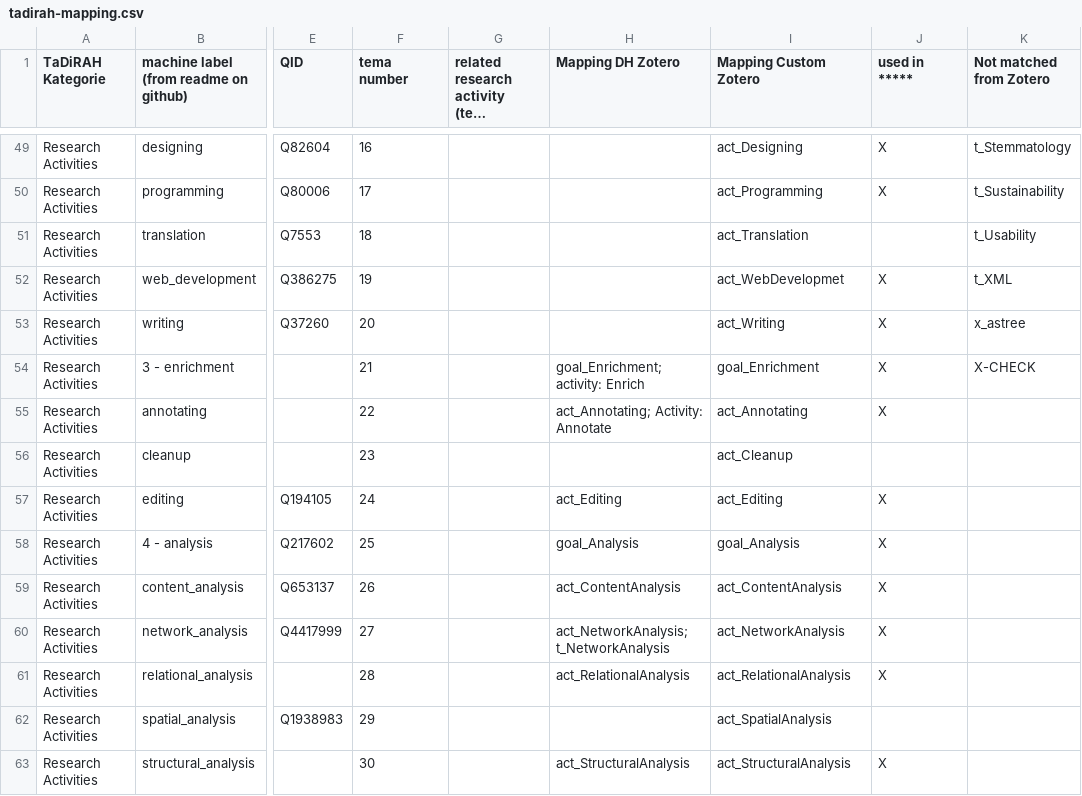
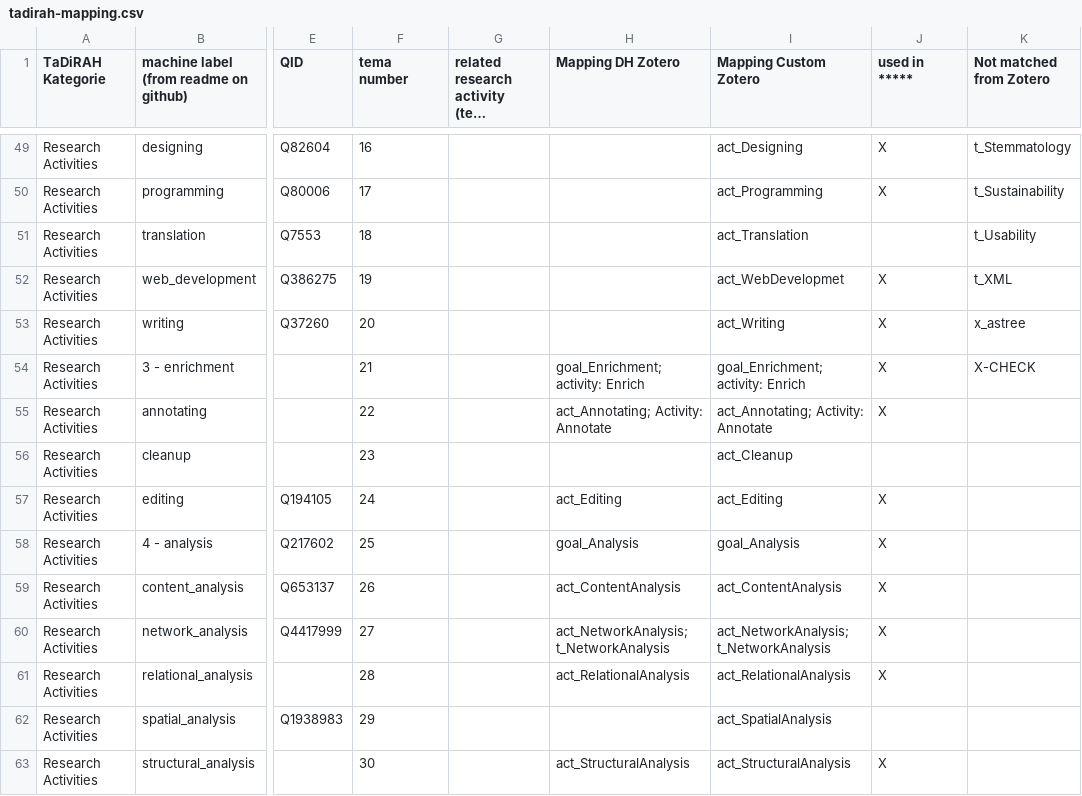
Before and after one commit to bellerophons-pegasus/CORIANDER, a CSV file: tadirah-mapping.csv, drawn as a sheet; only a part is shown, gaps mark what is left out; long unchanged cells end in …; the diff covers the shown part only; the diff names each change by its address in the sheet, - before the commit and + after, or states it on an @@ line.

Commit message:
Enabling mapping to multiple labels

```diff
--- a/tadirah-mapping.csv
+++ b/tadirah-mapping.csv
-I54 (Mapping Custom Zotero): goal_Enrichment
+I54 (Mapping Custom Zotero): goal_Enrichment; activity: Enrich
-I55 (Mapping Custom Zotero): act_Annotating
+I55 (Mapping Custom Zotero): act_Annotating; Activity: Annotate
-I60 (Mapping Custom Zotero): act_NetworkAnalysis
+I60 (Mapping Custom Zotero): act_NetworkAnalysis; t_NetworkAnalysis
```
Also changed, not shown: 15 edited cells elsewhere in this file, 2 other files.
